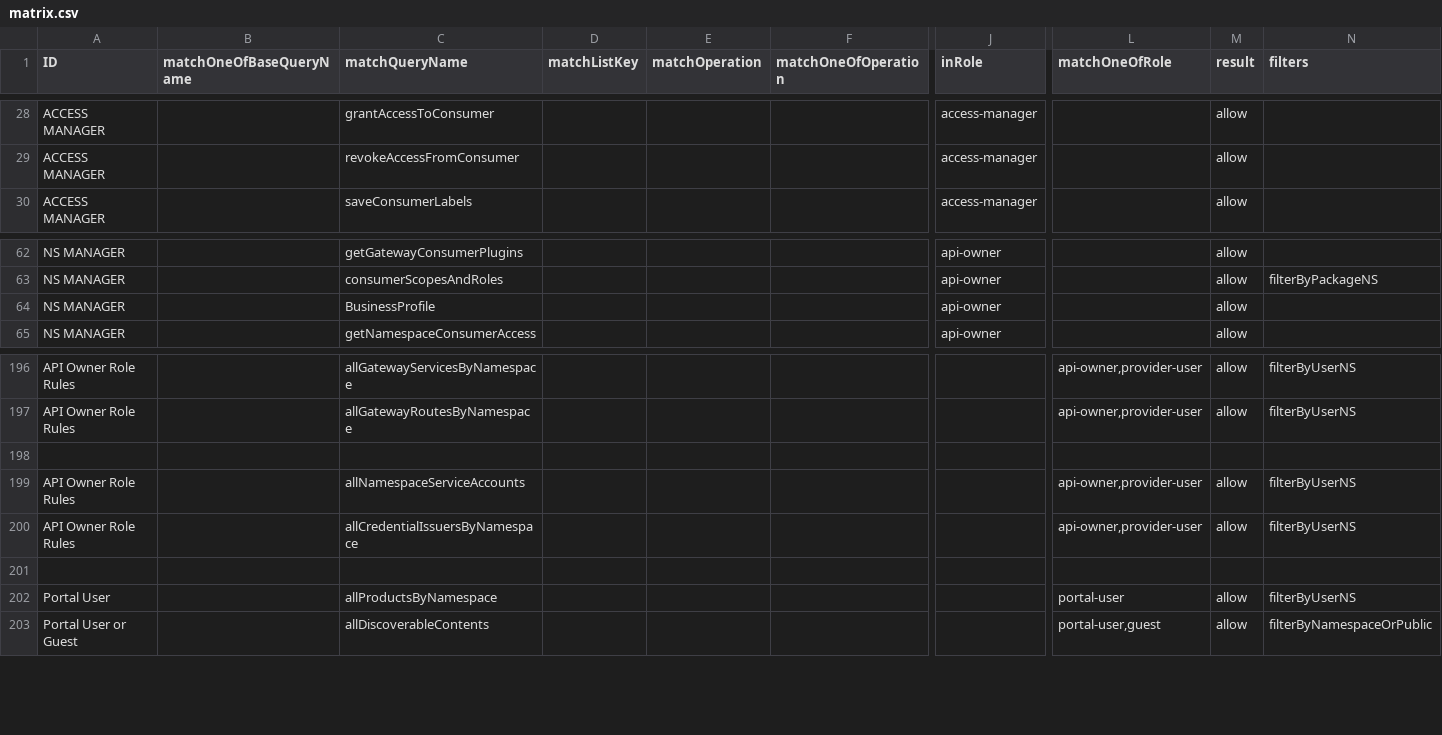
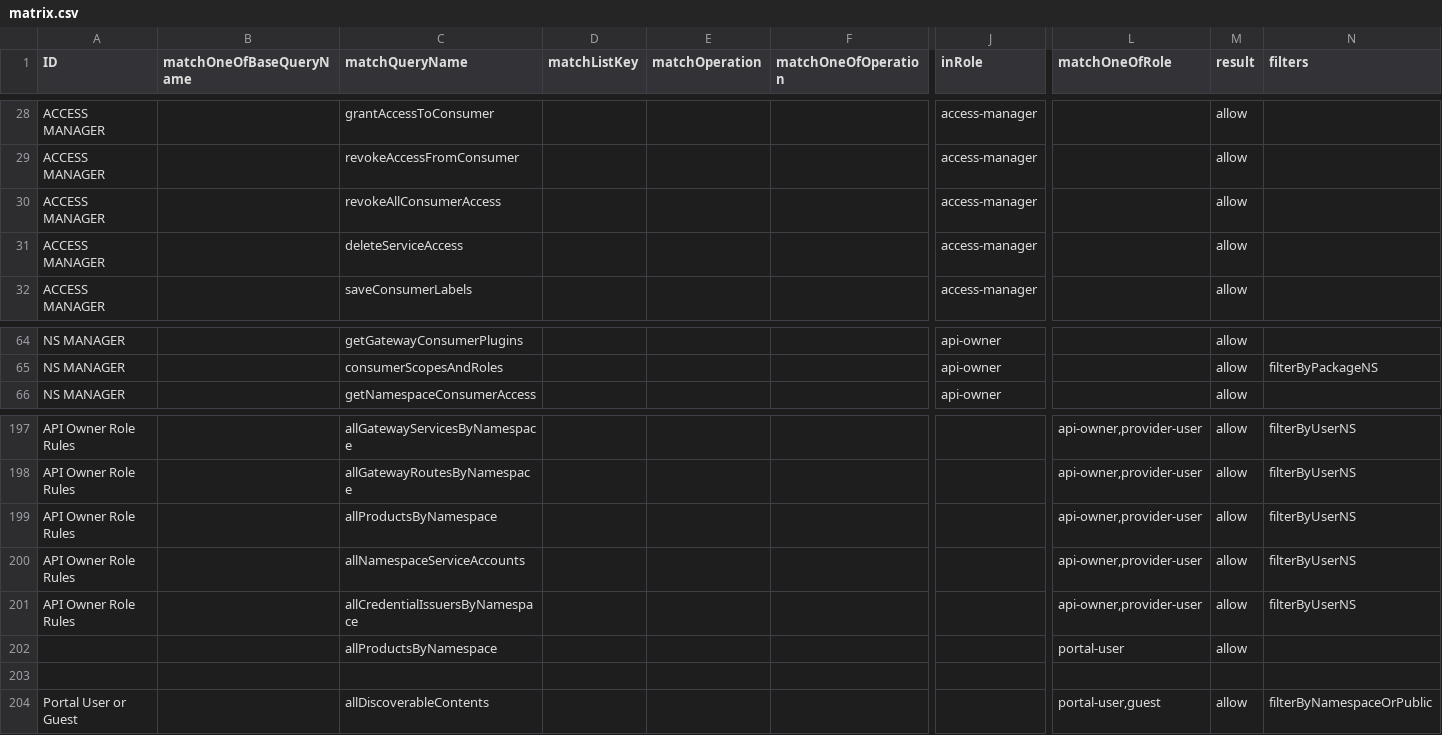
Before and after one commit to bcgov/api-services-portal, a CSV file: src/authz/matrix.csv, drawn as a sheet; only a part is shown, gaps mark what is left out; removed rows and columns are numbered as before the commit, all else as after; rows hold the shown columns only; the diff names each change by its address in the sheet, - before the commit and + after, or states it on an @@ line.

Commit message:
delete consumer upds

```diff
--- a/src/authz/matrix.csv
+++ b/src/authz/matrix.csv
+row 30: ACCESS MANAGER |  | revokeAllConsumerAccess |  |  |  | access-manager |  | allow
+row 31: ACCESS MANAGER |  | deleteServiceAccess |  |  |  | access-manager |  | allow
-row 64: NS MANAGER |  | BusinessProfile |  |  |  | api-owner |  | allow
-row 199: (empty)
+row 199: API Owner Role Rules |  | allProductsByNamespace |  |  |  |  | api-owner,provider-user | allow | filterByUserNS
+row 202:  |  | allProductsByNamespace |  |  |  |  | portal-user | allow
-row 202: Portal User |  | allProductsByNamespace |  |  |  |  | portal-user | allow | filterByUserNS
```
Also changed, not shown: 11 other files.
